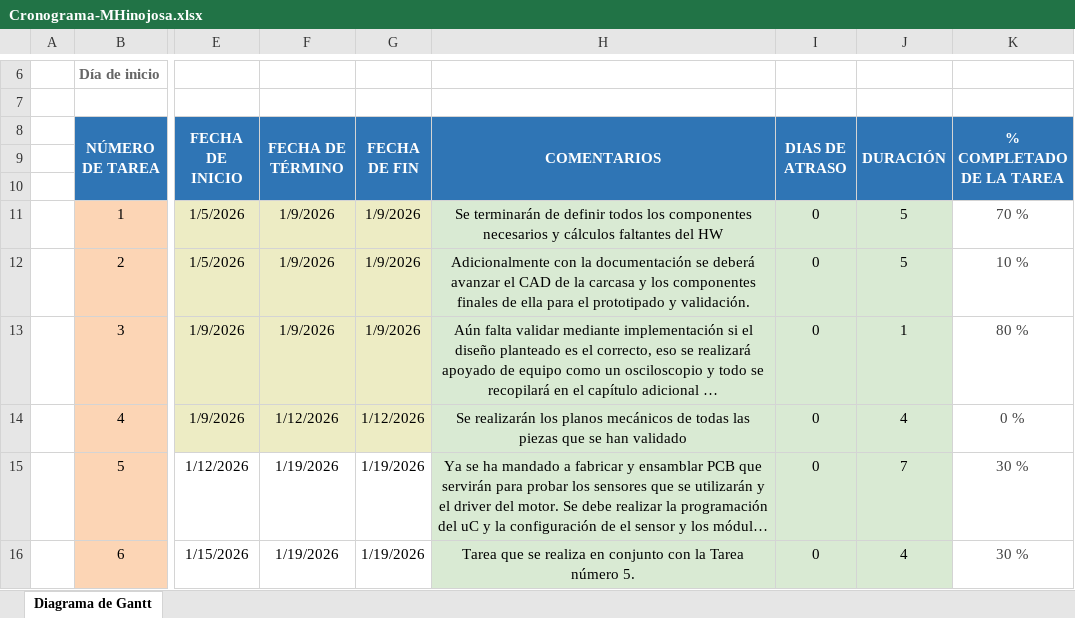
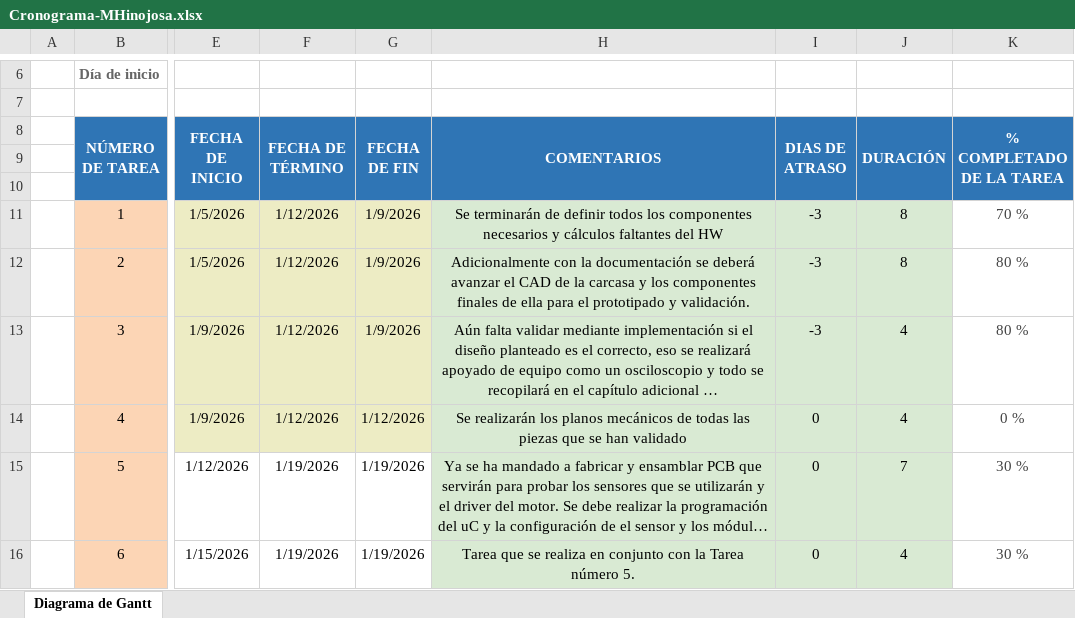
Before and after one commit to marcohinojosag/TFC2-20212123-LaTeX, an Excel workbook: REPORTES/Cronograma-MHinojosa.xlsx, sheet Diagrama de Gantt, drawn as a sheet; only a part is shown, gaps mark what is left out; long unchanged cells end in …; values as stored, in another font and other column widths than the file's, no borders; conditional formats not drawn; the diff names each change by its address in the sheet, - before the commit and + after, or states it on an @@ line.

Commit message:
Avance-1: - Documento de Avance-1 - Reporte de Avance-1

```diff
--- a/REPORTES/Cronograma-MHinojosa.xlsx (sheet Diagrama de Gantt)
+++ b/REPORTES/Cronograma-MHinojosa.xlsx (sheet Diagrama de Gantt)
-F11:F13 (FECHA DE TÉRMINO): 1/9/2026
+F11:F13 (FECHA DE TÉRMINO): 1/12/2026
-I11:I13 (DIAS DE ATRASO): 0
+I11:I13 (DIAS DE ATRASO): -3
-J11:J12 (DURACIÓN): 5
+J11:J12 (DURACIÓN): 8
-K12 (% COMPLETADO DE LA TAREA): 10 %
+K12 (% COMPLETADO DE LA TAREA): 80 %
-J13 (DURACIÓN): 1
+J13 (DURACIÓN): 4
```
Also changed, not shown: 2 other files.
